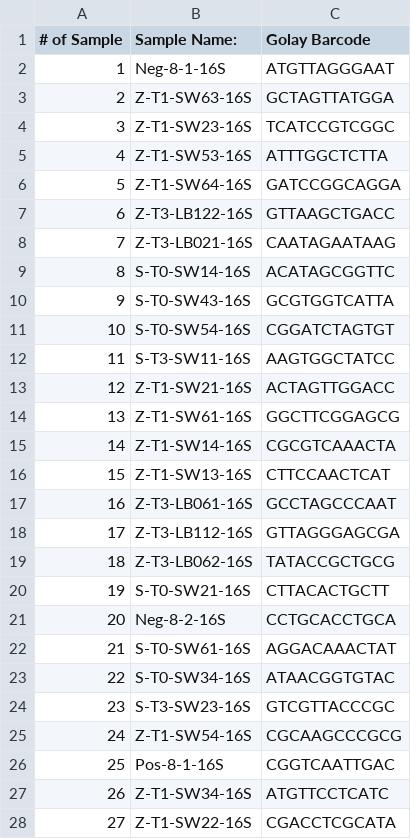
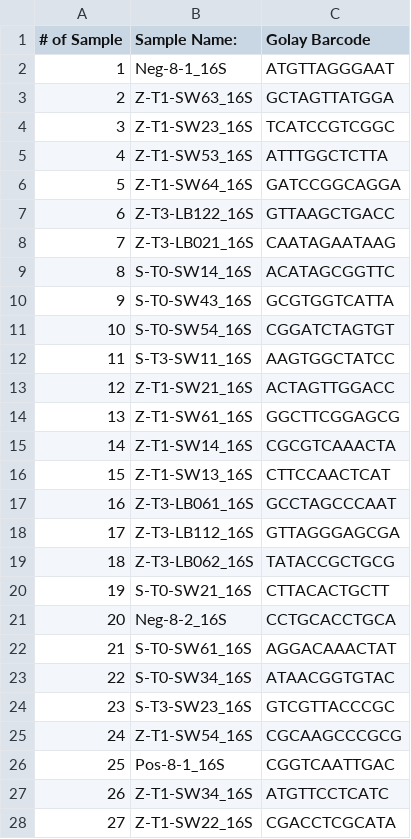
Before and after one commit to Citrus-HLB-Micro/Amplicon_PreProcess, a TSV file: ECDRE/Pool_8.16S.tsv, drawn as a sheet; only a part is shown; the diff covers the shown part only.

```diff
--- a/ECDRE/Pool_8.16S.tsv
+++ b/ECDRE/Pool_8.16S.tsv
@@ -1,28 +1,28 @@
 # of Sample	Sample Name:	Golay Barcode
-1	Neg-8-1-16S	ATGTTAGGGAAT
-2	Z-T1-SW63-16S	GCTAGTTATGGA
-3	Z-T1-SW23-16S	TCATCCGTCGGC
-4	Z-T1-SW53-16S	ATTTGGCTCTTA
-5	Z-T1-SW64-16S	GATCCGGCAGGA
-6	Z-T3-LB122-16S	GTTAAGCTGACC
-7	Z-T3-LB021-16S	CAATAGAATAAG
-8	S-T0-SW14-16S	ACATAGCGGTTC
-9	S-T0-SW43-16S	GCGTGGTCATTA
-10	S-T0-SW54-16S	CGGATCTAGTGT
-11	S-T3-SW11-16S	AAGTGGCTATCC
-12	Z-T1-SW21-16S	ACTAGTTGGACC
-13	Z-T1-SW61-16S	GGCTTCGGAGCG
-14	Z-T1-SW14-16S	CGCGTCAAACTA
-15	Z-T1-SW13-16S	CTTCCAACTCAT
-16	Z-T3-LB061-16S	GCCTAGCCCAAT
-17	Z-T3-LB112-16S	GTTAGGGAGCGA
-18	Z-T3-LB062-16S	TATACCGCTGCG
-19	S-T0-SW21-16S	CTTACACTGCTT
-20	Neg-8-2-16S	CCTGCACCTGCA
-21	S-T0-SW61-16S	AGGACAAACTAT
-22	S-T0-SW34-16S	ATAACGGTGTAC
-23	S-T3-SW23-16S	GTCGTTACCCGC
-24	Z-T1-SW54-16S	CGCAAGCCCGCG
-25	Pos-8-1-16S	CGGTCAATTGAC
-26	Z-T1-SW34-16S	ATGTTCCTCATC
-27	Z-T1-SW22-16S	CGACCTCGCATA
+1	Neg-8-1_16S	ATGTTAGGGAAT
+2	Z-T1-SW63_16S	GCTAGTTATGGA
+3	Z-T1-SW23_16S	TCATCCGTCGGC
+4	Z-T1-SW53_16S	ATTTGGCTCTTA
+5	Z-T1-SW64_16S	GATCCGGCAGGA
+6	Z-T3-LB122_16S	GTTAAGCTGACC
+7	Z-T3-LB021_16S	CAATAGAATAAG
+8	S-T0-SW14_16S	ACATAGCGGTTC
+9	S-T0-SW43_16S	GCGTGGTCATTA
+10	S-T0-SW54_16S	CGGATCTAGTGT
+11	S-T3-SW11_16S	AAGTGGCTATCC
+12	Z-T1-SW21_16S	ACTAGTTGGACC
+13	Z-T1-SW61_16S	GGCTTCGGAGCG
+14	Z-T1-SW14_16S	CGCGTCAAACTA
+15	Z-T1-SW13_16S	CTTCCAACTCAT
+16	Z-T3-LB061_16S	GCCTAGCCCAAT
+17	Z-T3-LB112_16S	GTTAGGGAGCGA
+18	Z-T3-LB062_16S	TATACCGCTGCG
+19	S-T0-SW21_16S	CTTACACTGCTT
+20	Neg-8-2_16S	CCTGCACCTGCA
+21	S-T0-SW61_16S	AGGACAAACTAT
+22	S-T0-SW34_16S	ATAACGGTGTAC
+23	S-T3-SW23_16S	GTCGTTACCCGC
+24	Z-T1-SW54_16S	CGCAAGCCCGCG
+25	Pos-8-1_16S	CGGTCAATTGAC
+26	Z-T1-SW34_16S	ATGTTCCTCATC
+27	Z-T1-SW22_16S	CGACCTCGCATA
```
Also changed, not shown: 109 edited cells elsewhere in this file, ECDRE/Pool_8.16S.csv, ECDRE/Pool_8.ITS.csv, 1 other file.
